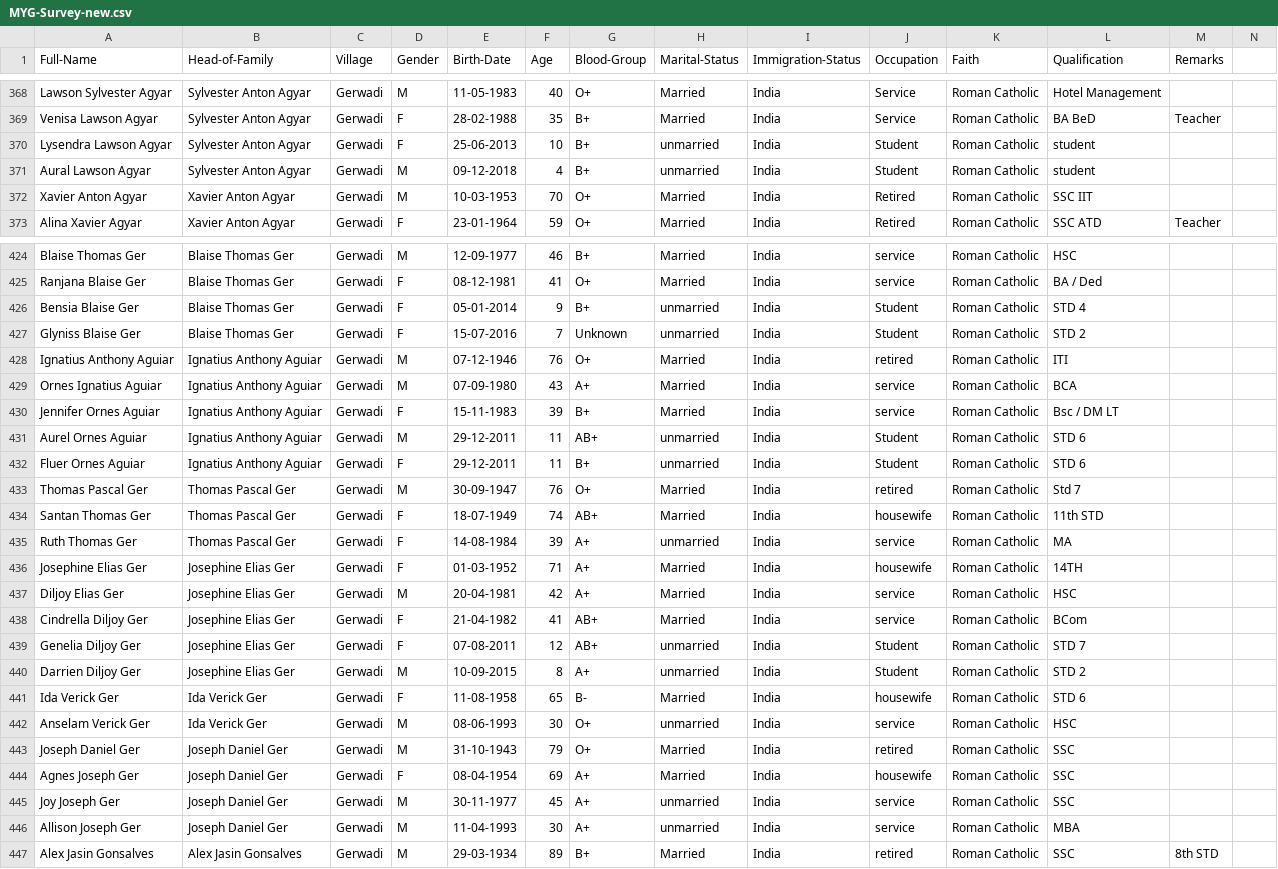
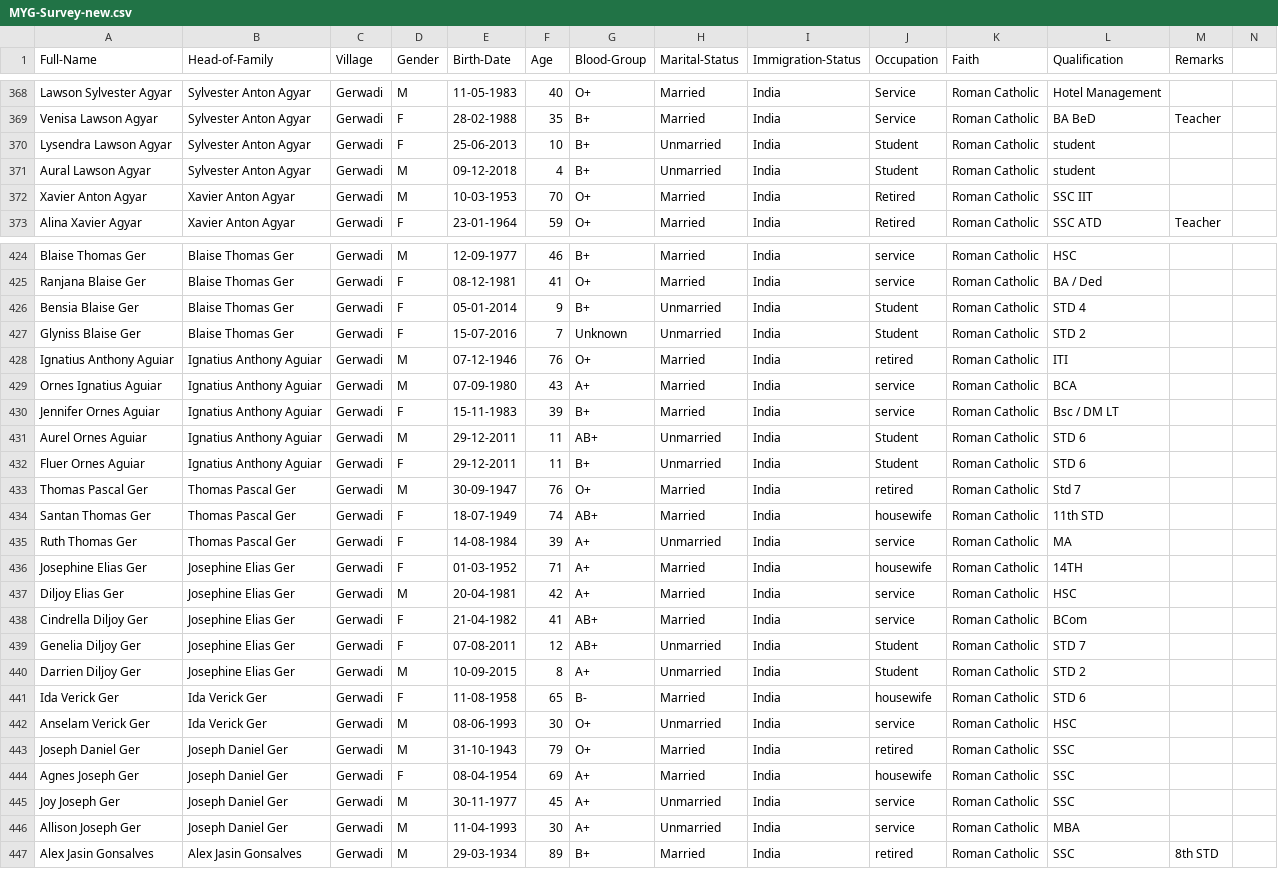
Before and after one commit to falcaozane/MYG-Survey, a CSV file: MYG-Survey-new.csv, drawn as a sheet; only a part is shown, gaps mark what is left out; the diff covers the shown part only.

Commit message:
U increased

```diff
--- a/MYG-Survey-new.csv
+++ b/MYG-Survey-new.csv
@@ -369,4 +369,4 @@ Lawson Sylvester Agyar,Sylvester Anton Agyar,Gerwadi,M,11-05-1983,40,O+,Married,
 Venisa Lawson Agyar,Sylvester Anton Agyar,Gerwadi,F,28-02-1988,35,B+,Married,India,Service,Roman Catholic,BA BeD,Teacher,
-Lysendra Lawson Agyar,Sylvester Anton Agyar,Gerwadi,F,25-06-2013,10,B+,unmarried,India,Student,Roman Catholic,student,,
-Aural Lawson Agyar,Sylvester Anton Agyar,Gerwadi,M,09-12-2018,4,B+,unmarried,India,Student,Roman Catholic,student,,
+Lysendra Lawson Agyar,Sylvester Anton Agyar,Gerwadi,F,25-06-2013,10,B+,Unmarried,India,Student,Roman Catholic,student,,
+Aural Lawson Agyar,Sylvester Anton Agyar,Gerwadi,M,09-12-2018,4,B+,Unmarried,India,Student,Roman Catholic,student,,
 Xavier Anton Agyar,Xavier Anton Agyar,Gerwadi,M,10-03-1953,70,O+,Married,India,Retired,Roman Catholic,SSC IIT,,
@@ -425,4 +425,4 @@ Blaise Thomas Ger,Blaise Thomas Ger,Gerwadi,M,12-09-1977,46,B+,Married,India,ser
 Ranjana Blaise Ger,Blaise Thomas Ger,Gerwadi,F,08-12-1981,41,O+,Married,India,service,Roman Catholic,BA / Ded,,
-Bensia Blaise Ger,Blaise Thomas Ger,Gerwadi,F,05-01-2014,9,B+,unmarried,India,Student,Roman Catholic,STD 4,,
-Glyniss Blaise Ger,Blaise Thomas Ger,Gerwadi,F,15-07-2016,7,Unknown,unmarried,India,Student,Roman Catholic,STD 2,,
+Bensia Blaise Ger,Blaise Thomas Ger,Gerwadi,F,05-01-2014,9,B+,Unmarried,India,Student,Roman Catholic,STD 4,,
+Glyniss Blaise Ger,Blaise Thomas Ger,Gerwadi,F,15-07-2016,7,Unknown,Unmarried,India,Student,Roman Catholic,STD 2,,
 Ignatius Anthony Aguiar,Ignatius Anthony Aguiar,Gerwadi,M,07-12-1946,76,O+,Married,India,retired,Roman Catholic,ITI,,
@@ -430,7 +430,7 @@ Ornes Ignatius Aguiar,Ignatius Anthony Aguiar,Gerwadi,M,07-09-1980,43,A+,Married
 Jennifer Ornes Aguiar,Ignatius Anthony Aguiar,Gerwadi,F,15-11-1983,39,B+,Married,India,service,Roman Catholic,Bsc / DM LT,,
-Aurel Ornes Aguiar,Ignatius Anthony Aguiar,Gerwadi,M,29-12-2011,11,AB+,unmarried,India,Student,Roman Catholic,STD 6,,
-Fluer Ornes Aguiar,Ignatius Anthony Aguiar,Gerwadi,F,29-12-2011,11,B+,unmarried,India,Student,Roman Catholic,STD 6,,
+Aurel Ornes Aguiar,Ignatius Anthony Aguiar,Gerwadi,M,29-12-2011,11,AB+,Unmarried,India,Student,Roman Catholic,STD 6,,
+Fluer Ornes Aguiar,Ignatius Anthony Aguiar,Gerwadi,F,29-12-2011,11,B+,Unmarried,India,Student,Roman Catholic,STD 6,,
 Thomas Pascal Ger,Thomas Pascal Ger,Gerwadi,M,30-09-1947,76,O+,Married,India,retired,Roman Catholic,Std 7,,
 Santan Thomas Ger,Thomas Pascal Ger,Gerwadi,F,18-07-1949,74,AB+,Married,India,housewife,Roman Catholic,11th STD,,
-Ruth Thomas Ger,Thomas Pascal Ger,Gerwadi,F,14-08-1984,39,A+,unmarried,India,service,Roman Catholic,MA,,
+Ruth Thomas Ger,Thomas Pascal Ger,Gerwadi,F,14-08-1984,39,A+,Unmarried,India,service,Roman Catholic,MA,,
 Josephine Elias Ger,Josephine Elias Ger,Gerwadi,F,01-03-1952,71,A+,Married,India,housewife,Roman Catholic,14TH,,
@@ -438,10 +438,10 @@ Diljoy Elias Ger,Josephine Elias Ger,Gerwadi,M,20-04-1981,42,A+,Married,India,se
 Cindrella Diljoy Ger,Josephine Elias Ger,Gerwadi,F,21-04-1982,41,AB+,Married,India,service,Roman Catholic,BCom,,
-Genelia Diljoy Ger,Josephine Elias Ger,Gerwadi,F,07-08-2011,12,AB+,unmarried,India,Student,Roman Catholic,STD 7,,
-Darrien Diljoy Ger,Josephine Elias Ger,Gerwadi,M,10-09-2015,8,A+,unmarried,India,Student,Roman Catholic,STD 2,,
+Genelia Diljoy Ger,Josephine Elias Ger,Gerwadi,F,07-08-2011,12,AB+,Unmarried,India,Student,Roman Catholic,STD 7,,
+Darrien Diljoy Ger,Josephine Elias Ger,Gerwadi,M,10-09-2015,8,A+,Unmarried,India,Student,Roman Catholic,STD 2,,
 Ida Verick Ger,Ida Verick Ger,Gerwadi,F,11-08-1958,65,B-,Married,India,housewife,Roman Catholic,STD 6,,
-Anselam Verick Ger,Ida Verick Ger,Gerwadi,M,08-06-1993,30,O+,unmarried,India,service,Roman Catholic,HSC,,
+Anselam Verick Ger,Ida Verick Ger,Gerwadi,M,08-06-1993,30,O+,Unmarried,India,service,Roman Catholic,HSC,,
 Joseph Daniel Ger,Joseph Daniel Ger,Gerwadi,M,31-10-1943,79,O+,Married,India,retired,Roman Catholic,SSC,,
 Agnes Joseph Ger,Joseph Daniel Ger,Gerwadi,F,08-04-1954,69,A+,Married,India,housewife,Roman Catholic,SSC,,
-Joy Joseph Ger,Joseph Daniel Ger,Gerwadi,M,30-11-1977,45,A+,unmarried,India,service,Roman Catholic,SSC,,
-Allison Joseph Ger,Joseph Daniel Ger,Gerwadi,M,11-04-1993,30,A+,unmarried,India,service,Roman Catholic,MBA,,
+Joy Joseph Ger,Joseph Daniel Ger,Gerwadi,M,30-11-1977,45,A+,Unmarried,India,service,Roman Catholic,SSC,,
+Allison Joseph Ger,Joseph Daniel Ger,Gerwadi,M,11-04-1993,30,A+,Unmarried,India,service,Roman Catholic,MBA,,
 Alex Jasin Gonsalves,Alex Jasin Gonsalves,Gerwadi,M,29-03-1934,89,B+,Married,India,retired,Roman Catholic,SSC,8th STD,
```
Also changed, not shown: 50 edited cells elsewhere in this file.
